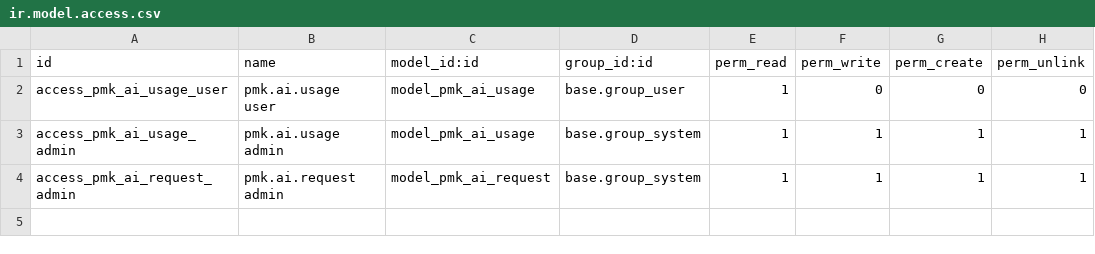
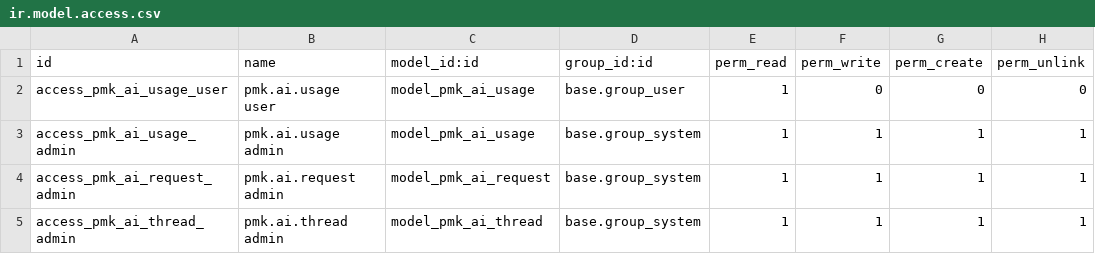
Before and after one commit to kripakrip88/factory-platform, a CSV file: experiments/odoo/addons/pmk_ai/security/ir.model.access.csv, drawn as a sheet; the diff names each change by its address in the sheet, - before the commit and + after, or states it on an @@ line.

```diff
--- a/experiments/odoo/addons/pmk_ai/security/ir.model.access.csv
+++ b/experiments/odoo/addons/pmk_ai/security/ir.model.access.csv
+row 5: access_pmk_ai_thread_admin | pmk.ai.thread admin | model_pmk_ai_thread | base.group_system | 1 | 1 | 1 | 1
```
Also changed, not shown: 6 other files.
